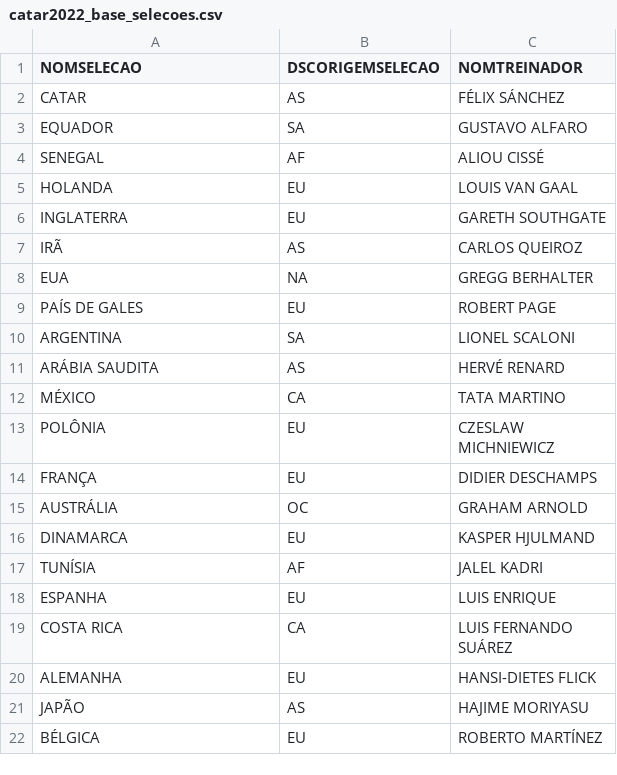
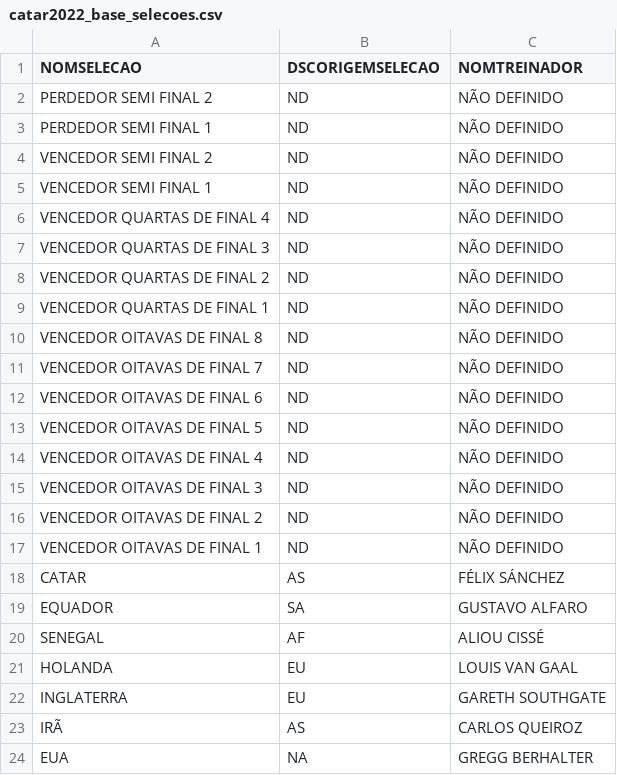
Before and after one commit to dbaassists/ModelagemDados, a CSV file: BaseDados_Copa_Catar_2022/catar2022_base_selecoes.csv, drawn as a sheet; only a part is shown; the shorter side is filled out with more unchanged rows; the diff names each change by its address in the sheet, - before the commit and + after, or states it on an @@ line.

```diff
--- a/BaseDados_Copa_Catar_2022/catar2022_base_selecoes.csv
+++ b/BaseDados_Copa_Catar_2022/catar2022_base_selecoes.csv
+row 2: PERDEDOR SEMI FINAL 2 | ND | NÃO DEFINIDO
+row 3: PERDEDOR SEMI FINAL 1 | ND | NÃO DEFINIDO
+row 4: VENCEDOR SEMI FINAL 2 | ND | NÃO DEFINIDO
+row 5: VENCEDOR SEMI FINAL 1 | ND | NÃO DEFINIDO
+row 6: VENCEDOR QUARTAS DE FINAL 4 | ND | NÃO DEFINIDO
+row 7: VENCEDOR QUARTAS DE FINAL 3 | ND | NÃO DEFINIDO
+row 8: VENCEDOR QUARTAS DE FINAL 2 | ND | NÃO DEFINIDO
+row 9: VENCEDOR QUARTAS DE FINAL 1 | ND | NÃO DEFINIDO
+row 10: VENCEDOR OITAVAS DE FINAL 8 | ND | NÃO DEFINIDO
+row 11: VENCEDOR OITAVAS DE FINAL 7 | ND | NÃO DEFINIDO
+row 12: VENCEDOR OITAVAS DE FINAL 6 | ND | NÃO DEFINIDO
+row 13: VENCEDOR OITAVAS DE FINAL 5 | ND | NÃO DEFINIDO
+row 14: VENCEDOR OITAVAS DE FINAL 4 | ND | NÃO DEFINIDO
+row 15: VENCEDOR OITAVAS DE FINAL 3 | ND | NÃO DEFINIDO
+row 16: VENCEDOR OITAVAS DE FINAL 2 | ND | NÃO DEFINIDO
+row 17: VENCEDOR OITAVAS DE FINAL 1 | ND | NÃO DEFINIDO
```
Also changed, not shown: BaseDados_Copa_Catar_2022/catar2022_base_cartao_partida.csv, BaseDados_Copa_Catar_2022/catar2022_base_estatistica_partida.csv, 6 other files.
